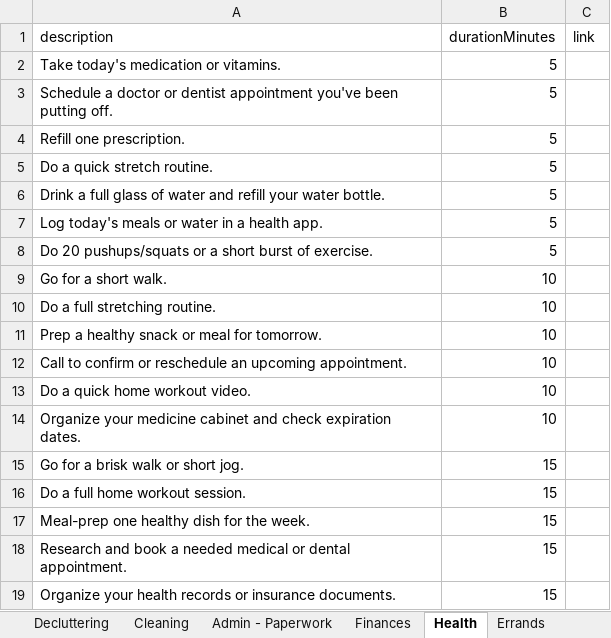
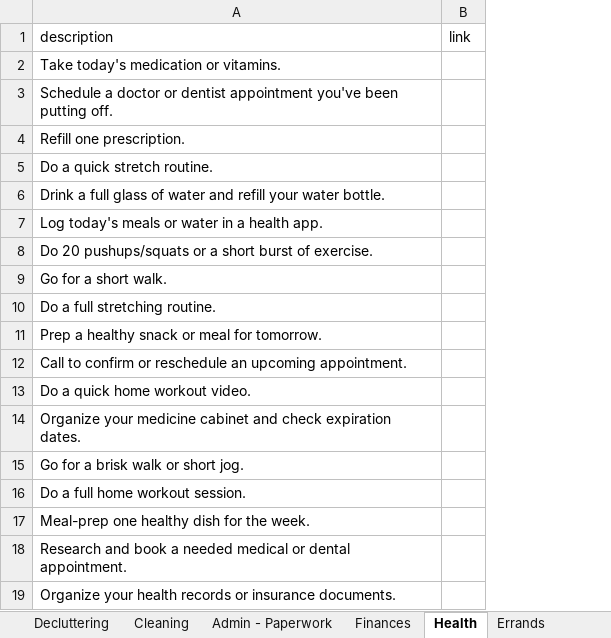
Before and after one commit to vemcg/MicroTasking, an Excel workbook: content/microtasking-sheet-template.xlsx, sheet Health, drawn as a sheet; values as stored, in another font and other column widths than the file's, no borders; the diff names each change by its address in the sheet, - before the commit and + after, or states it on an @@ line.

Commit message:
Rework task lifecycle: Start/Complete/Abandoned, adaptive duration, Defer replaces enabled/unavailable/never-suggest

```diff
--- a/content/microtasking-sheet-template.xlsx (sheet Health)
+++ b/content/microtasking-sheet-template.xlsx (sheet Health)
-column B (durationMinutes), rows 2-19: 5 | 5 | 5 | 5 | 5 | 5 | 5 | 10 | 10 | 10 | 10 | 10 | 10 | 15 | 15 | 15 | 15 | 15
```
Also changed, not shown: sheet Errands, sheet Finances, sheet Admin - Paperwork, sheet Cleaning, sheet Decluttering, 2 other files.
